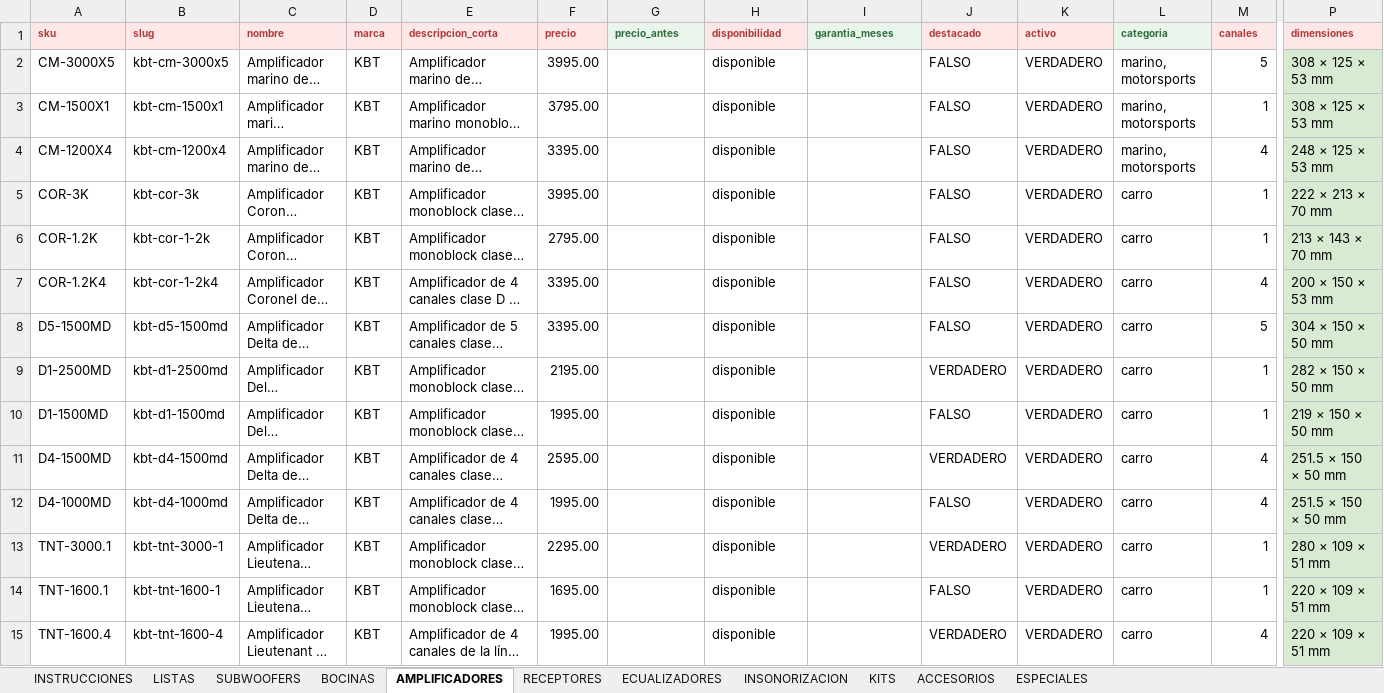
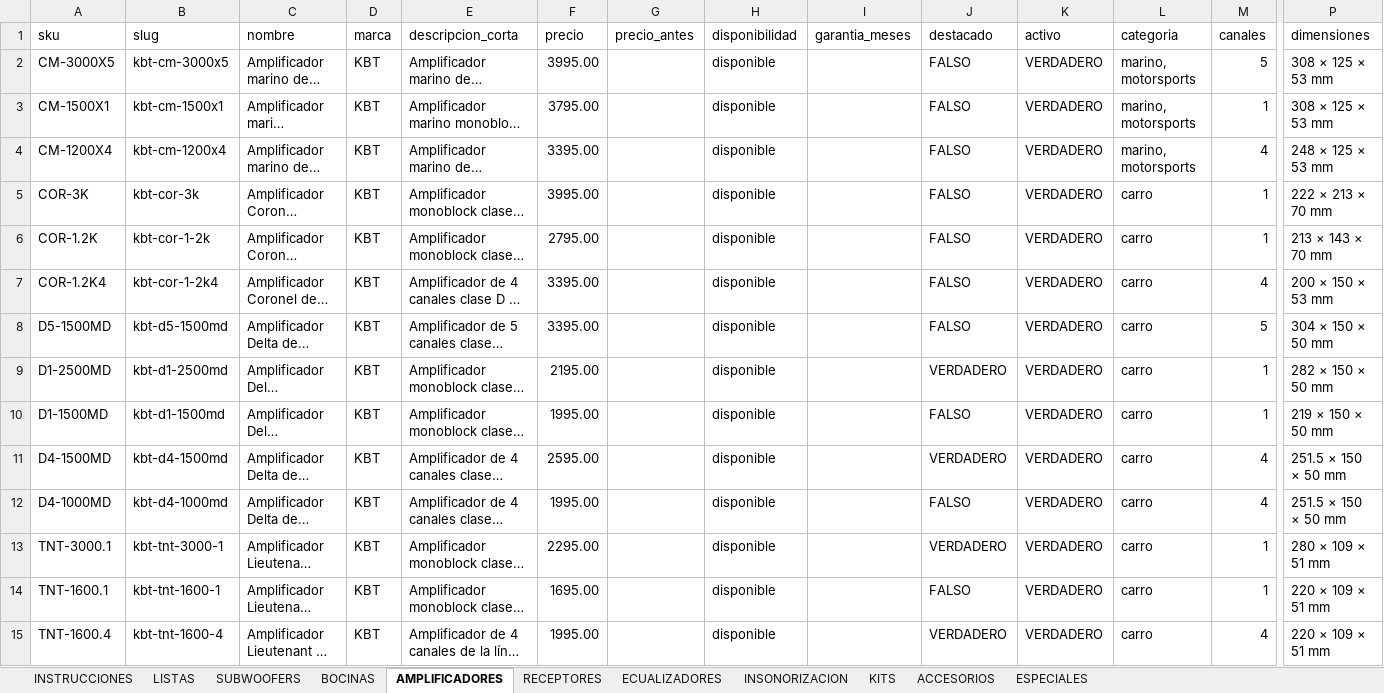
Before and after one commit to B4rr13nt0s/sonoro, an Excel workbook: data/source/catalogo.xlsx, sheet AMPLIFICADORES, drawn as a sheet; only a part is shown, gaps mark what is left out; long unchanged cells end in …; values as stored, in another font and other column widths than the file's, no borders; conditional formats not drawn; the diff covers the shown part only; the diff names each change by its address in the sheet, - before the commit and + after, or states it on an @@ line.

```diff
--- a/data/source/catalogo.xlsx (sheet AMPLIFICADORES)
+++ b/data/source/catalogo.xlsx (sheet AMPLIFICADORES)
-A1:F1 fill: #FDE7E7
+A1:F1 fill: none
-A1:P1 bold: on
+A1:P1 bold: off
-A1:F1 text colour: #B03A3A
+A1:F1 text colour: black
@@ A1:P1 text size: larger @@
@@ G1 text colour: #2E6B3E → black, fill: #EAF6EC → none @@
@@ H1 fill: #FDE7E7 → none, text colour: #B03A3A → black @@
@@ I1 text colour: #2E6B3E → black, fill: #EAF6EC → none @@
@@ J1:K1 fill: #FDE7E7 → none, text colour: #B03A3A → black @@
@@ L1 text colour: #2E6B3E → black, fill: #EAF6EC → none @@
@@ M1:P1 fill: #FDE7E7 → none, text colour: #B03A3A → black @@
-P2:P15 fill: #D9EAD3
+P2:P15 fill: none
```
Also changed, not shown: cell formats elsewhere in this sheet, sheet SUBWOOFERS, sheet ECUALIZADORES, sheet KITS, sheet ACCESORIOS, sheet ESPECIALES, sheet LISTAS, 4 more sheets, 2 other files.
